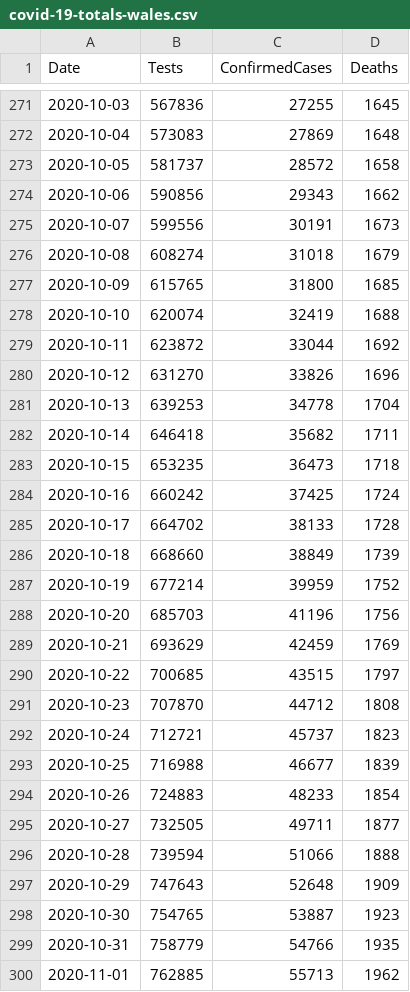
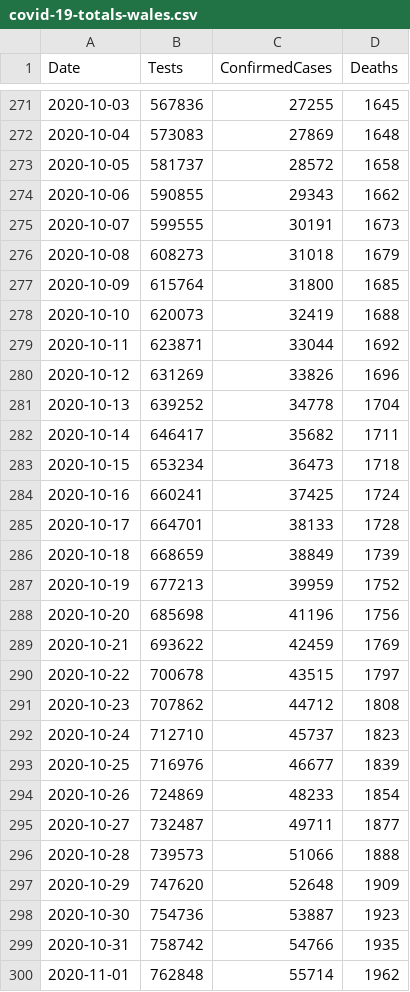
Before and after one commit to couby-debog-dev-fini/Kaios, a CSV file: data/covid-19-totals-wales.csv, drawn as a sheet; only a part is shown, gaps mark what is left out; the diff covers the shown part only.

```diff
--- a/data/covid-19-totals-wales.csv
+++ b/data/covid-19-totals-wales.csv
@@ -273,28 +273,28 @@ Date,Tests,ConfirmedCases,Deaths
 2020-10-05,581737,28572,1658
-2020-10-06,590856,29343,1662
-2020-10-07,599556,30191,1673
-2020-10-08,608274,31018,1679
-2020-10-09,615765,31800,1685
-2020-10-10,620074,32419,1688
-2020-10-11,623872,33044,1692
-2020-10-12,631270,33826,1696
-2020-10-13,639253,34778,1704
-2020-10-14,646418,35682,1711
-2020-10-15,653235,36473,1718
-2020-10-16,660242,37425,1724
-2020-10-17,664702,38133,1728
-2020-10-18,668660,38849,1739
-2020-10-19,677214,39959,1752
-2020-10-20,685703,41196,1756
-2020-10-21,693629,42459,1769
-2020-10-22,700685,43515,1797
-2020-10-23,707870,44712,1808
-2020-10-24,712721,45737,1823
-2020-10-25,716988,46677,1839
-2020-10-26,724883,48233,1854
-2020-10-27,732505,49711,1877
-2020-10-28,739594,51066,1888
-2020-10-29,747643,52648,1909
-2020-10-30,754765,53887,1923
-2020-10-31,758779,54766,1935
-2020-11-01,762885,55713,1962
+2020-10-06,590855,29343,1662
+2020-10-07,599555,30191,1673
+2020-10-08,608273,31018,1679
+2020-10-09,615764,31800,1685
+2020-10-10,620073,32419,1688
+2020-10-11,623871,33044,1692
+2020-10-12,631269,33826,1696
+2020-10-13,639252,34778,1704
+2020-10-14,646417,35682,1711
+2020-10-15,653234,36473,1718
+2020-10-16,660241,37425,1724
+2020-10-17,664701,38133,1728
+2020-10-18,668659,38849,1739
+2020-10-19,677213,39959,1752
+2020-10-20,685698,41196,1756
+2020-10-21,693622,42459,1769
+2020-10-22,700678,43515,1797
+2020-10-23,707862,44712,1808
+2020-10-24,712710,45737,1823
+2020-10-25,716976,46677,1839
+2020-10-26,724869,48233,1854
+2020-10-27,732487,49711,1877
+2020-10-28,739573,51066,1888
+2020-10-29,747620,52648,1909
+2020-10-30,754736,53887,1923
+2020-10-31,758742,54766,1935
+2020-11-01,762848,55714,1962
```
Also changed, not shown: 1 added row and 85 edited cells elsewhere in this file, data/covid-19-indicators-uk.csv, 2 other files.
